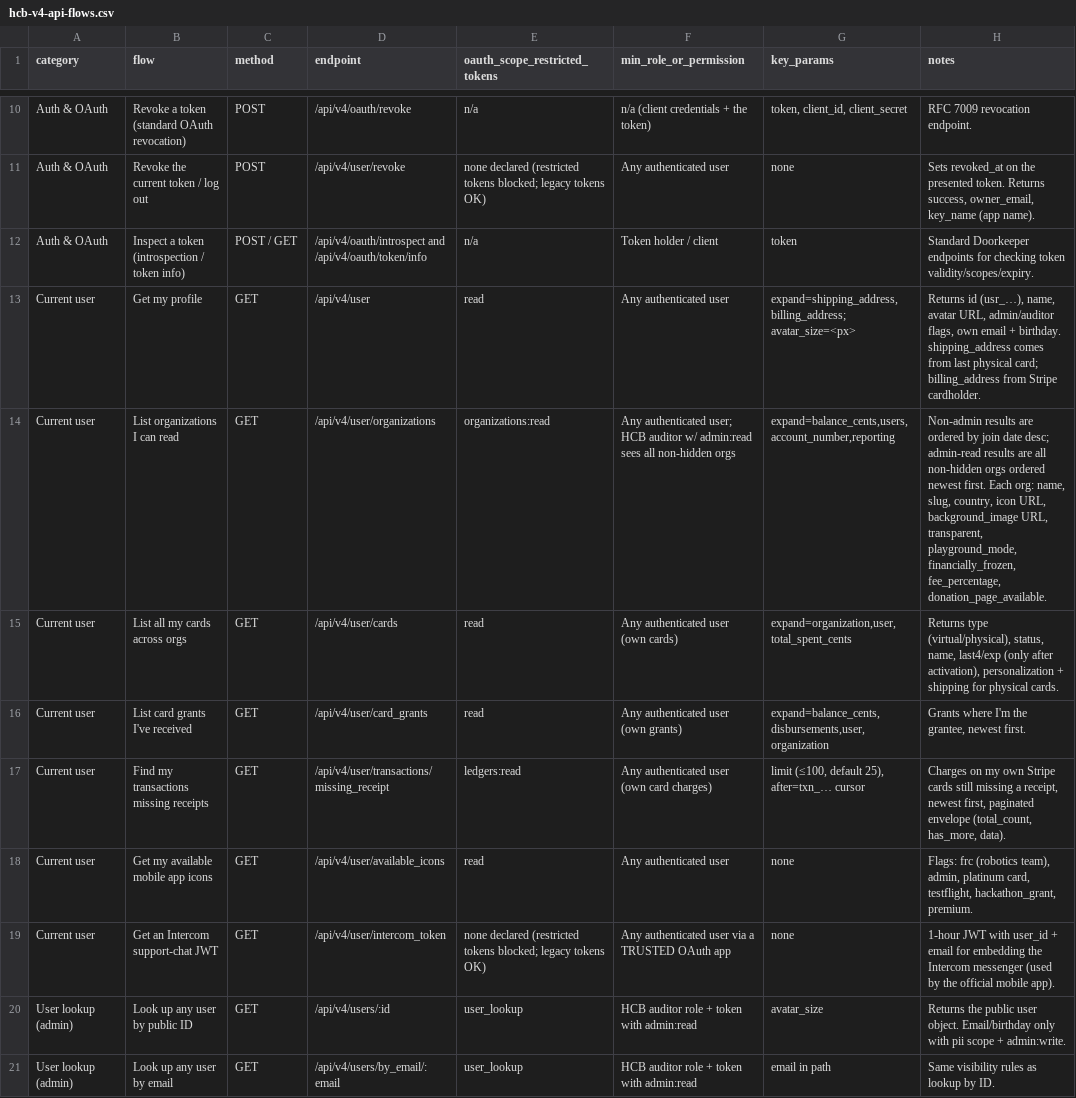
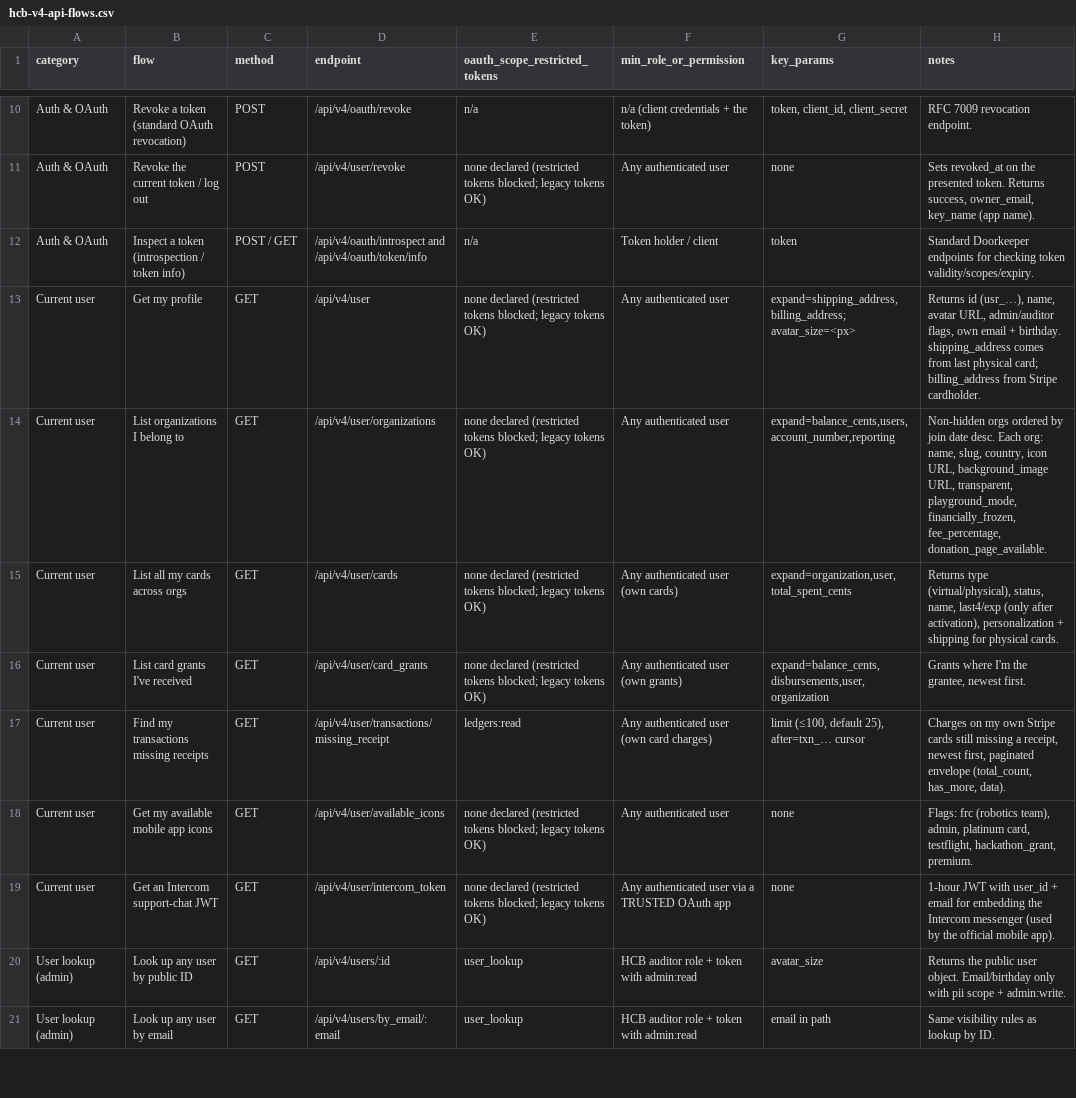
Before and after one commit to hackclub/hcb-cli-and-mcp, a CSV file: hcb-v4-api-flows.csv, drawn as a sheet; only a part is shown, gaps mark what is left out; the diff covers the shown part only.

Commit message:
Revert "Add read-only admin login"
This reverts commit 78cd06c7a633b56f38ba79efcde1f67ac69f0836.

```diff
--- a/hcb-v4-api-flows.csv
+++ b/hcb-v4-api-flows.csv
@@ -12,8 +12,8 @@ Auth & OAuth,Revoke the current token / log out,POST,/api/v4/user/revoke,none de
 Auth & OAuth,Inspect a token (introspection / token info),POST / GET,/api/v4/oauth/introspect and /api/v4/oauth/token/info,n/a,Token holder / client,token,Standard Doorkeeper endpoints for checking token validity/scopes/expiry.
-Current user,Get my profile,GET,/api/v4/user,read,Any authenticated user,"expand=shipping_address,billing_address; avatar_size=<px>","Returns id (usr_…), name, avatar URL, admin/auditor flags, own email + birthday. shipping_address comes from last physical card; billing_address from Stripe cardholder."
-Current user,List organizations I can read,GET,/api/v4/user/organizations,organizations:read,Any authenticated user; HCB auditor w/ admin:read sees all non-hidden orgs,"expand=balance_cents,users,account_number,reporting","Non-admin results are ordered by join date desc; admin-read results are all non-hidden orgs ordered newest first. Each org: name, slug, country, icon URL, background_image URL, transparent, playground_mode, financially_frozen, fee_percentage, donation_page_available."
-Current user,List all my cards across orgs,GET,/api/v4/user/cards,read,Any authenticated user (own cards),"expand=organization,user,total_spent_cents","Returns type (virtual/physical), status, name, last4/exp (only after activation), personalization + shipping for physical cards."
-Current user,List card grants I've received,GET,/api/v4/user/card_grants,read,Any authenticated user (own grants),"expand=balance_cents,disbursements,user,organization","Grants where I'm the grantee, newest first."
+Current user,Get my profile,GET,/api/v4/user,none declared (restricted tokens blocked; legacy tokens OK),Any authenticated user,"expand=shipping_address,billing_address; avatar_size=<px>","Returns id (usr_…), name, avatar URL, admin/auditor flags, own email + birthday. shipping_address comes from last physical card; billing_address from Stripe cardholder."
+Current user,List organizations I belong to,GET,/api/v4/user/organizations,none declared (restricted tokens blocked; legacy tokens OK),Any authenticated user,"expand=balance_cents,users,account_number,reporting","Non-hidden orgs ordered by join date desc. Each org: name, slug, country, icon URL, background_image URL, transparent, playground_mode, financially_frozen, fee_percentage, donation_page_available."
+Current user,List all my cards across orgs,GET,/api/v4/user/cards,none declared (restricted tokens blocked; legacy tokens OK),Any authenticated user (own cards),"expand=organization,user,total_spent_cents","Returns type (virtual/physical), status, name, last4/exp (only after activation), personalization + shipping for physical cards."
+Current user,List card grants I've received,GET,/api/v4/user/card_grants,none declared (restricted tokens blocked; legacy tokens OK),Any authenticated user (own grants),"expand=balance_cents,disbursements,user,organization","Grants where I'm the grantee, newest first."
 Current user,Find my transactions missing receipts,GET,/api/v4/user/transactions/missing_receipt,ledgers:read,Any authenticated user (own card charges),"limit (≤100, default 25), after=txn_… cursor","Charges on my own Stripe cards still missing a receipt, newest first, paginated envelope (total_count, has_more, data)."
-Current user,Get my available mobile app icons,GET,/api/v4/user/available_icons,read,Any authenticated user,none,"Flags: frc (robotics team), admin, platinum card, testflight, hackathon_grant, premium."
+Current user,Get my available mobile app icons,GET,/api/v4/user/available_icons,none declared (restricted tokens blocked; legacy tokens OK),Any authenticated user,none,"Flags: frc (robotics team), admin, platinum card, testflight, hackathon_grant, premium."
 Current user,Get an Intercom support-chat JWT,GET,/api/v4/user/intercom_token,none declared (restricted tokens blocked; legacy tokens OK),Any authenticated user via a TRUSTED OAuth app,none,"1-hour JWT with user_id + email for embedding the Intercom messenger (used by the official mobile app)."
```
Also changed, not shown: 25 edited cells elsewhere in this file, 7 other files.
